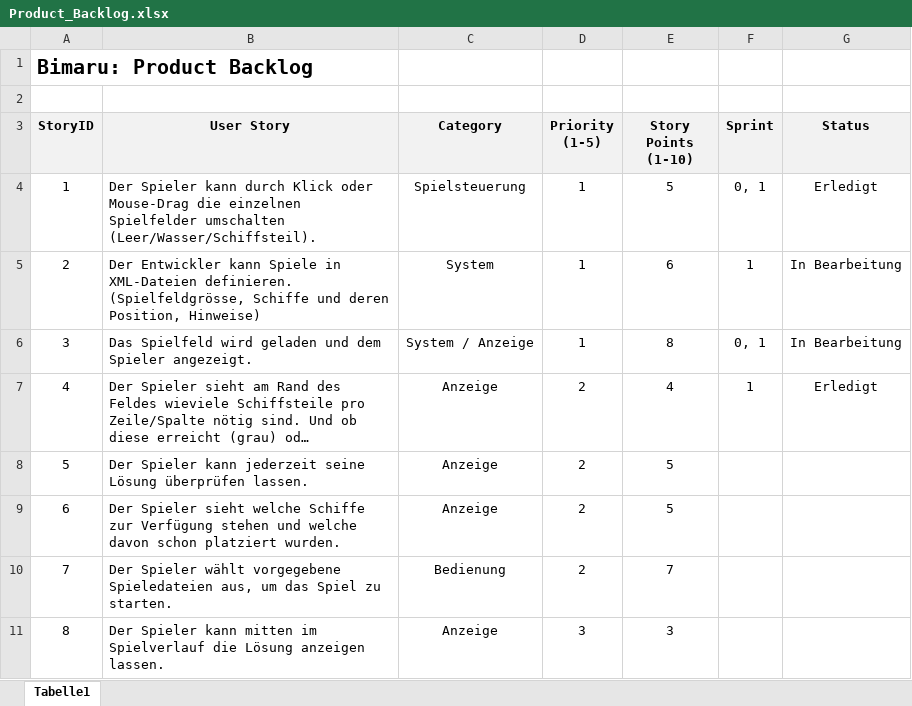
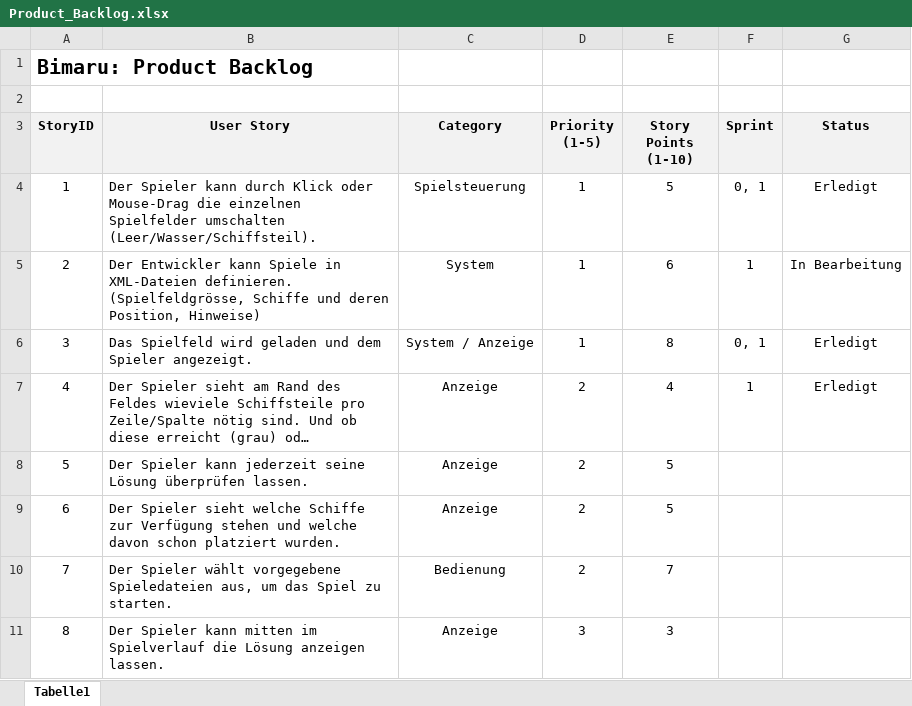
Before and after one commit to Double-A-92/Bimaru, an Excel workbook: ScrumDoku/Product_Backlog.xlsx, sheet Tabelle1, drawn as a sheet; only a part is shown; long unchanged cells end in …; values as stored, in another font and other column widths than the file's, no borders; the diff names each change by its address in the sheet, - before the commit and + after, or states it on an @@ line.

```diff
--- a/ScrumDoku/Product_Backlog.xlsx (sheet Tabelle1)
+++ b/ScrumDoku/Product_Backlog.xlsx (sheet Tabelle1)
-G6 (Status): In Bearbeitung
+G6 (Status): Erledigt
```
Also changed, not shown: ScrumDoku/Rollenverteilung.xlsx, ScrumDoku/Sprint_Backlog_1.xlsx, 4 other files.
